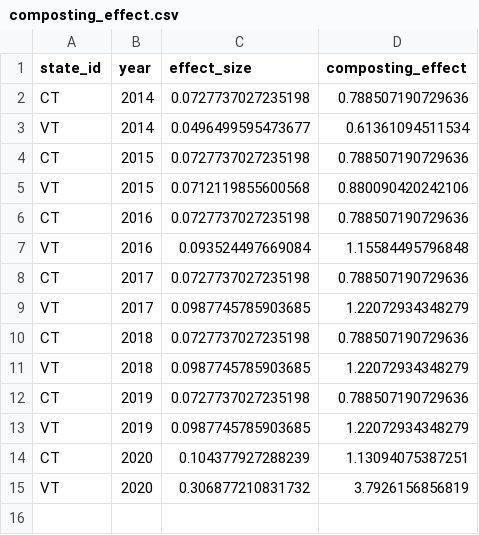
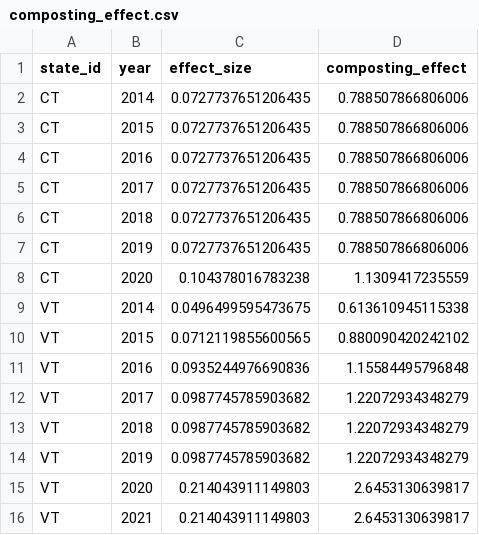
Before and after one commit to fioriang/OWB, a CSV file: Data/Data from Code/composting_effect.csv, drawn as a sheet.

```diff
--- a/Data/Data from Code/composting_effect.csv
+++ b/Data/Data from Code/composting_effect.csv
@@ -1,15 +1,16 @@
 "state_id","year","effect_size","composting_effect"
-"CT",2014,0.0727737027235198,0.788507190729636
-"VT",2014,0.0496499595473677,0.61361094511534
-"CT",2015,0.0727737027235198,0.788507190729636
-"VT",2015,0.0712119855600568,0.880090420242106
-"CT",2016,0.0727737027235198,0.788507190729636
-"VT",2016,0.093524497669084,1.15584495796848
-"CT",2017,0.0727737027235198,0.788507190729636
-"VT",2017,0.0987745785903685,1.22072934348279
-"CT",2018,0.0727737027235198,0.788507190729636
-"VT",2018,0.0987745785903685,1.22072934348279
-"CT",2019,0.0727737027235198,0.788507190729636
-"VT",2019,0.0987745785903685,1.22072934348279
-"CT",2020,0.104377927288239,1.13094075387251
-"VT",2020,0.306877210831732,3.7926156856819
+"CT",2014,0.0727737651206435,0.788507866806006
+"CT",2015,0.0727737651206435,0.788507866806006
+"CT",2016,0.0727737651206435,0.788507866806006
+"CT",2017,0.0727737651206435,0.788507866806006
+"CT",2018,0.0727737651206435,0.788507866806006
+"CT",2019,0.0727737651206435,0.788507866806006
+"CT",2020,0.104378016783238,1.1309417235559
+"VT",2014,0.0496499595473675,0.613610945115338
+"VT",2015,0.0712119855600565,0.880090420242102
+"VT",2016,0.0935244976690836,1.15584495796848
+"VT",2017,0.0987745785903682,1.22072934348279
+"VT",2018,0.0987745785903682,1.22072934348279
+"VT",2019,0.0987745785903682,1.22072934348279
+"VT",2020,0.214043911149803,2.6453130639817
+"VT",2021,0.214043911149803,2.6453130639817
```
Also changed, not shown: Data/Data from Code/pool_estimates_All.csv, Data/Data from Code/power_county.csv, 54 other files.
